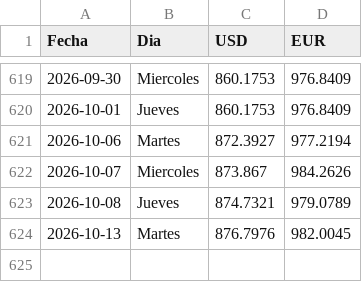
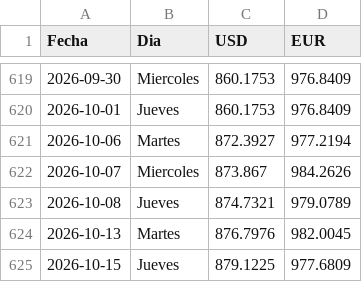
Before and after one commit to boadar/reporte-cobranza, a CSV file: data/tasas_bcv.csv, drawn as a sheet; only a part is shown, gaps mark what is left out.

Commit message:
tasas BCV al 2026-10-15 (USD 879.1225)

```diff
--- a/data/tasas_bcv.csv
+++ b/data/tasas_bcv.csv
@@ -624 +624,2 @@ Fecha,Dia,USD,EUR
 2026-10-13,Martes,876.7976,982.0045
+2026-10-15,Jueves,879.1225,977.6809
```
Also changed, not shown: 1 other file.
